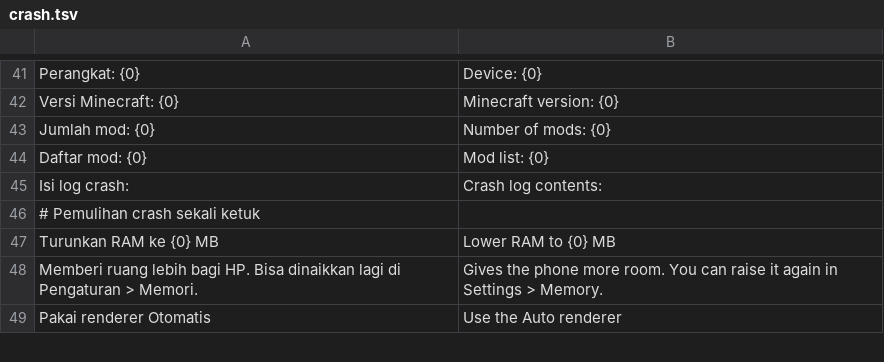
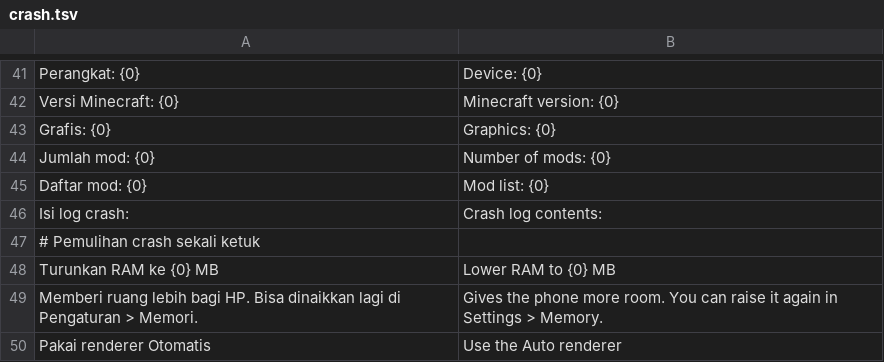
Before and after one commit to ItsVynzzzz/AmberLauncher, a TSV file: app/src/main/assets/lang/en/crash.tsv, drawn as a sheet; only a part is shown, gaps mark what is left out.

```diff
--- a/app/src/main/assets/lang/en/crash.tsv
+++ b/app/src/main/assets/lang/en/crash.tsv
@@ -42,2 +42,3 @@ Perangkat: {0}	Device: {0}
 Versi Minecraft: {0}	Minecraft version: {0}
+Grafis: {0}	Graphics: {0}
 Jumlah mod: {0}	Number of mods: {0}
```
Also changed, not shown: app/src/main/assets/lang/es/crash.tsv, app/src/main/assets/lang/vi/crash.tsv, 9 other files.
